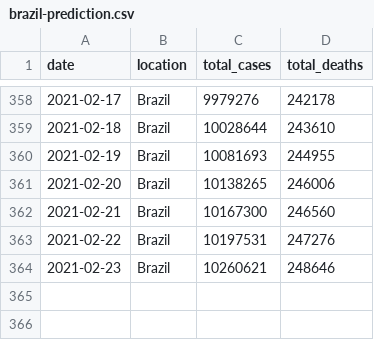
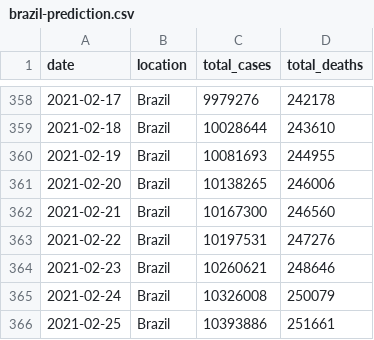
Before and after one commit to marcelo-tibau/covid-19, a CSV file: brazil-prediction.csv, drawn as a sheet; only a part is shown, gaps mark what is left out; the diff names each change by its address in the sheet, - before the commit and + after, or states it on an @@ line.

Commit message:
Update February 26

```diff
--- a/brazil-prediction.csv
+++ b/brazil-prediction.csv
+row 365: 2021-02-24 | Brazil | 10326008 | 250079
+row 366: 2021-02-25 | Brazil | 10393886 | 251661
```
